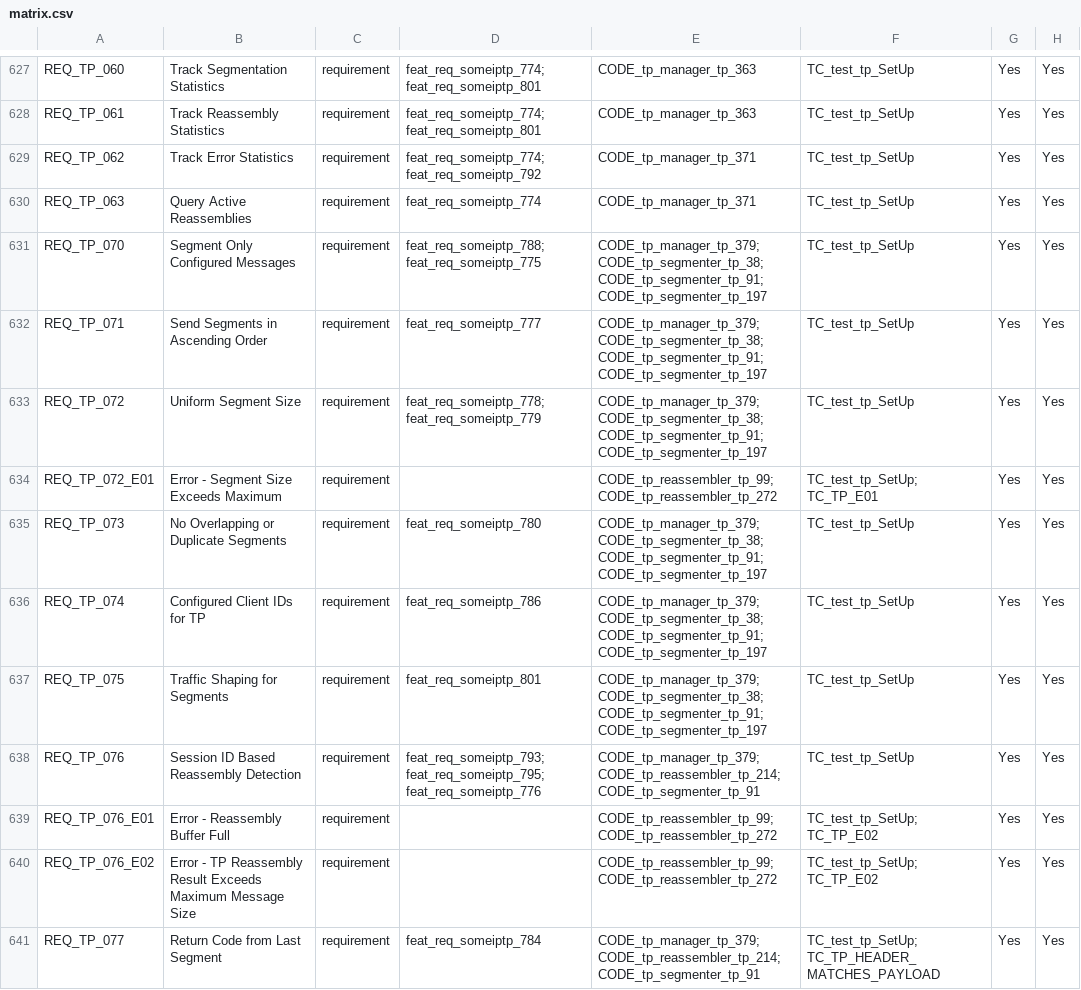
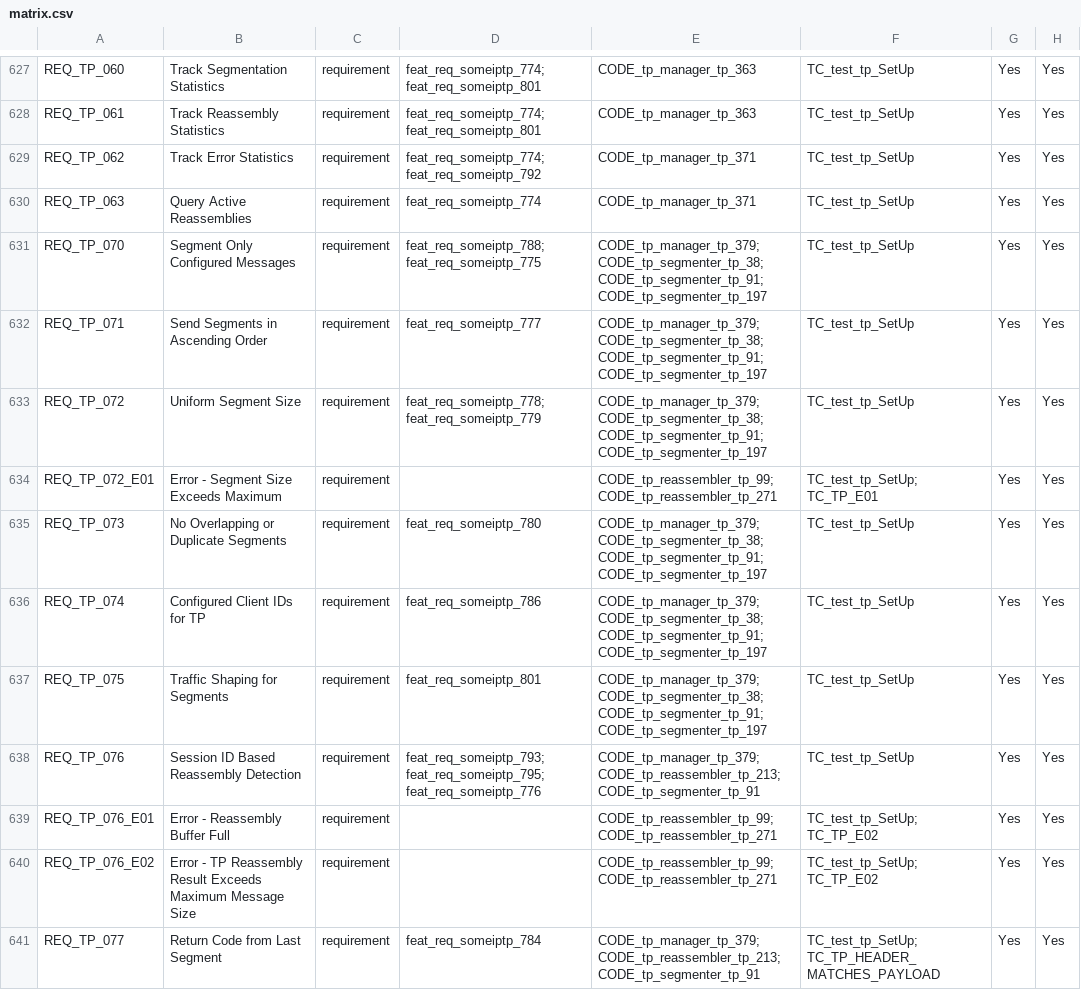
Before and after one commit to vtz/opensomeip, a CSV file: traceability/matrix.csv, drawn as a sheet; only a part is shown, gaps mark what is left out; the diff covers the shown part only.

```diff
--- a/traceability/matrix.csv
+++ b/traceability/matrix.csv
@@ -633,3 +633,3 @@ REQ_TP_071,Send Segments in Ascending Order,requirement,feat_req_someiptp_777,CO
 REQ_TP_072,Uniform Segment Size,requirement,feat_req_someiptp_778; feat_req_someiptp_779,CODE_tp_manager_tp_379; CODE_tp_segmenter_tp_38; CODE_tp_segmenter_tp_91; CODE_tp_segmenter_tp_197,TC_test_tp_SetUp,Yes,Yes
-REQ_TP_072_E01,Error - Segment Size Exceeds Maximum,requirement,,CODE_tp_reassembler_tp_99; CODE_tp_reassembler_tp_272,TC_test_tp_SetUp; TC_TP_E01,Yes,Yes
+REQ_TP_072_E01,Error - Segment Size Exceeds Maximum,requirement,,CODE_tp_reassembler_tp_99; CODE_tp_reassembler_tp_271,TC_test_tp_SetUp; TC_TP_E01,Yes,Yes
 REQ_TP_073,No Overlapping or Duplicate Segments,requirement,feat_req_someiptp_780,CODE_tp_manager_tp_379; CODE_tp_segmenter_tp_38; CODE_tp_segmenter_tp_91; CODE_tp_segmenter_tp_197,TC_test_tp_SetUp,Yes,Yes
@@ -637,5 +637,5 @@ REQ_TP_074,Configured Client IDs for TP,requirement,feat_req_someiptp_786,CODE_t
 REQ_TP_075,Traffic Shaping for Segments,requirement,feat_req_someiptp_801,CODE_tp_manager_tp_379; CODE_tp_segmenter_tp_38; CODE_tp_segmenter_tp_91; CODE_tp_segmenter_tp_197,TC_test_tp_SetUp,Yes,Yes
-REQ_TP_076,Session ID Based Reassembly Detection,requirement,feat_req_someiptp_793; feat_req_someiptp_795; feat_req_someiptp_776,CODE_tp_manager_tp_379; CODE_tp_reassembler_tp_214; CODE_tp_segmenter_tp_91,TC_test_tp_SetUp,Yes,Yes
-REQ_TP_076_E01,Error - Reassembly Buffer Full,requirement,,CODE_tp_reassembler_tp_99; CODE_tp_reassembler_tp_272,TC_test_tp_SetUp; TC_TP_E02,Yes,Yes
-REQ_TP_076_E02,Error - TP Reassembly Result Exceeds Maximum Message Size,requirement,,CODE_tp_reassembler_tp_99; CODE_tp_reassembler_tp_272,TC_test_tp_SetUp; TC_TP_E02,Yes,Yes
-REQ_TP_077,Return Code from Last Segment,requirement,feat_req_someiptp_784,CODE_tp_manager_tp_379; CODE_tp_reassembler_tp_214; CODE_tp_segmenter_tp_91,TC_test_tp_SetUp; TC_TP_HEADER_MATCHES_PAYLOAD,Yes,Yes
+REQ_TP_076,Session ID Based Reassembly Detection,requirement,feat_req_someiptp_793; feat_req_someiptp_795; feat_req_someiptp_776,CODE_tp_manager_tp_379; CODE_tp_reassembler_tp_213; CODE_tp_segmenter_tp_91,TC_test_tp_SetUp,Yes,Yes
+REQ_TP_076_E01,Error - Reassembly Buffer Full,requirement,,CODE_tp_reassembler_tp_99; CODE_tp_reassembler_tp_271,TC_test_tp_SetUp; TC_TP_E02,Yes,Yes
+REQ_TP_076_E02,Error - TP Reassembly Result Exceeds Maximum Message Size,requirement,,CODE_tp_reassembler_tp_99; CODE_tp_reassembler_tp_271,TC_test_tp_SetUp; TC_TP_E02,Yes,Yes
+REQ_TP_077,Return Code from Last Segment,requirement,feat_req_someiptp_784,CODE_tp_manager_tp_379; CODE_tp_reassembler_tp_213; CODE_tp_segmenter_tp_91,TC_test_tp_SetUp; TC_TP_HEADER_MATCHES_PAYLOAD,Yes,Yes
```
Also changed, not shown: 84 edited cells elsewhere in this file, 18 other files.
